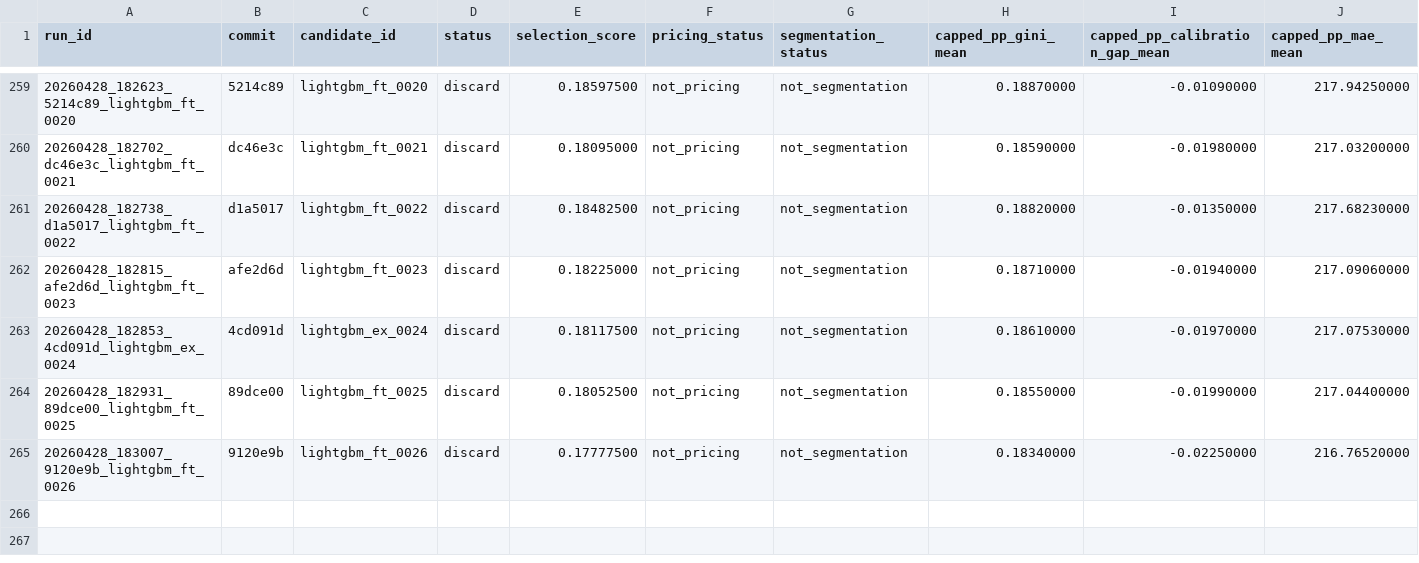
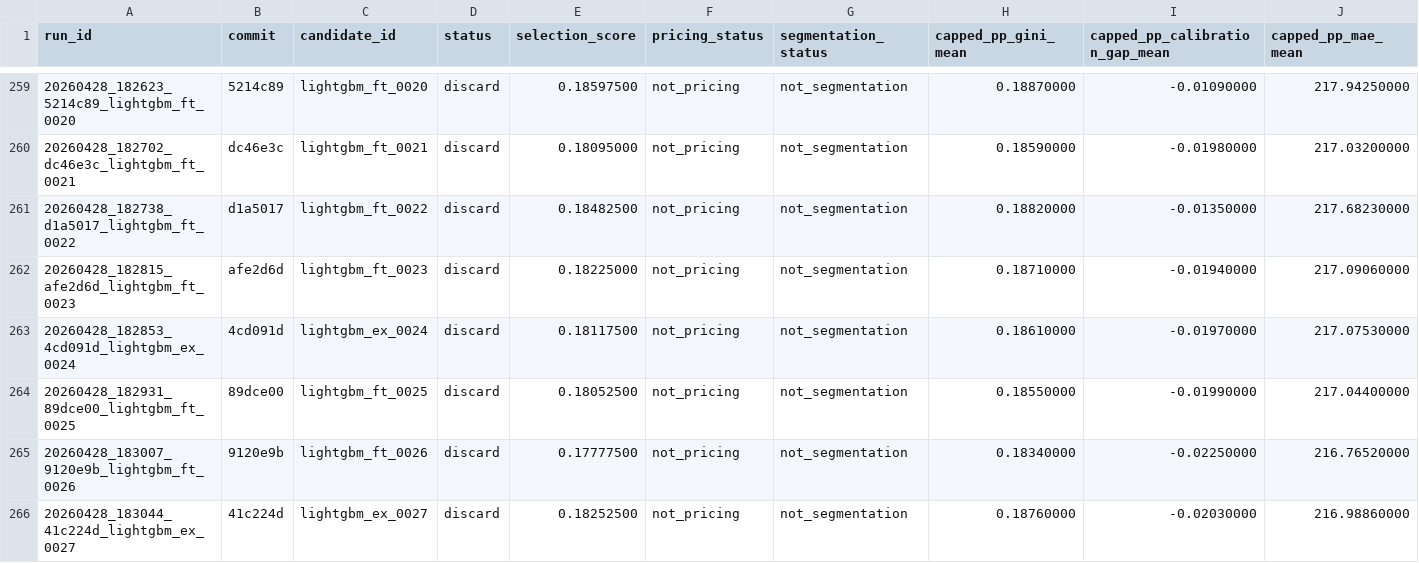
Before and after one commit to chriscarlton5/freMTPL_GLM, a TSV file: autoresearch/evidence/results.tsv, drawn as a sheet; only a part is shown, gaps mark what is left out; rows hold the shown columns only; the diff names each change by its address in the sheet, - before the commit and + after, or states it on an @@ line.

Commit message:
auto: evidence iter27 gini0.1876

```diff
--- a/autoresearch/evidence/results.tsv
+++ b/autoresearch/evidence/results.tsv
+row 266: 20260428_183044_41c224d_lightgbm_ex_0027 | 41c224d | lightgbm_ex_0027 | discard | 0.18252500 | not_pricing | not_segmentation | 0.18760000 | -0.02030000 | 216.98860000
```
Also changed, not shown: 6 other files.
